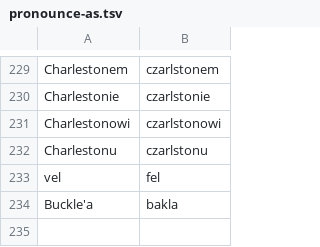
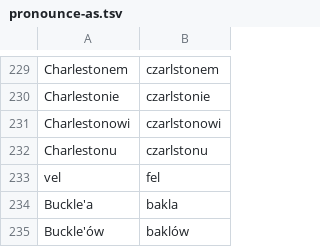
Before and after one commit to jimregan/wolnelektury-speech-corpus, a TSV file: pron-data/pronounce-as.tsv, drawn as a sheet; only a part is shown, gaps mark what is left out; the diff names each change by its address in the sheet, - before the commit and + after, or states it on an @@ line.

```diff
--- a/pron-data/pronounce-as.tsv
+++ b/pron-data/pronounce-as.tsv
+row 235: Buckle'ów | baklów
```
Also changed, not shown: 1 other file.
